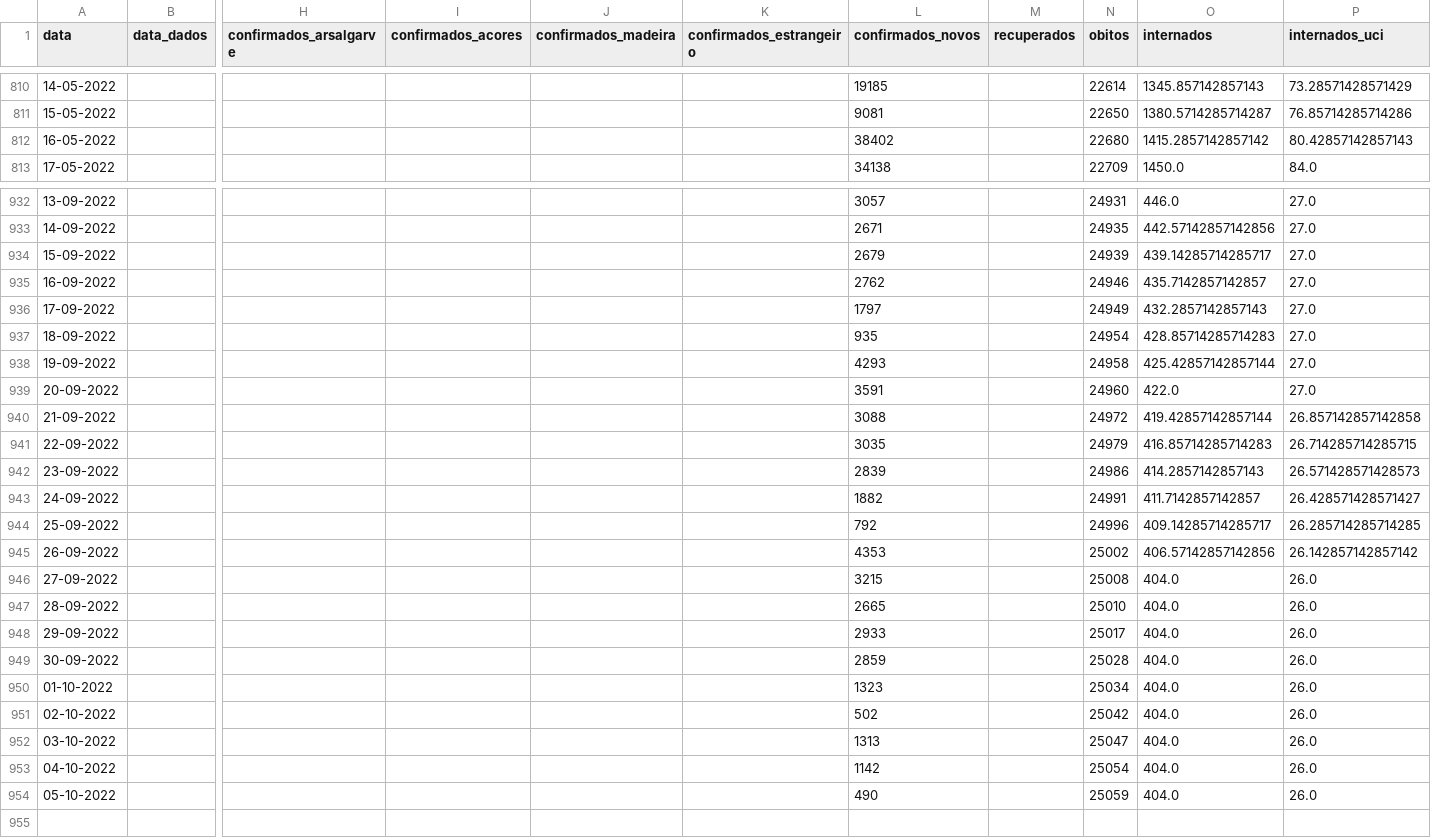
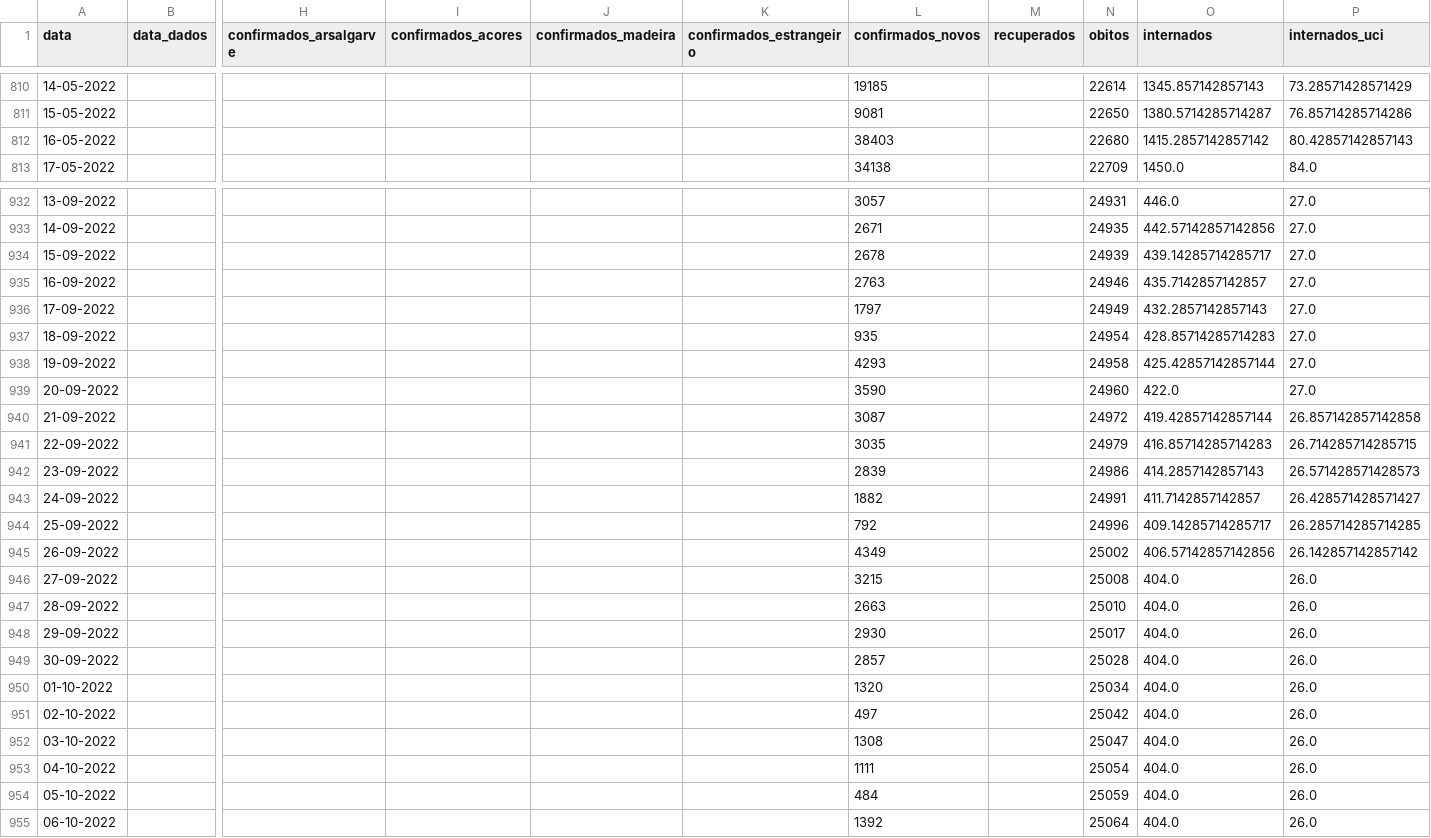
Before and after one commit to ghomem/coviz-data, a CSV file: merged/data.csv, drawn as a sheet; only a part is shown, gaps mark what is left out; rows hold the shown columns only; the diff covers the shown part only; the diff names each change by its address in the sheet, - before the commit and + after, or states it on an @@ line.

Commit message:
update data for the day

```diff
--- a/merged/data.csv
+++ b/merged/data.csv
-L812 (confirmados_novos): 38402
+L812 (confirmados_novos): 38403
-L934 (confirmados_novos): 2679
+L934 (confirmados_novos): 2678
-L935 (confirmados_novos): 2762
+L935 (confirmados_novos): 2763
-L939 (confirmados_novos): 3591
+L939 (confirmados_novos): 3590
-L940 (confirmados_novos): 3088
+L940 (confirmados_novos): 3087
-L945 (confirmados_novos): 4353
+L945 (confirmados_novos): 4349
-L947 (confirmados_novos): 2665
+L947 (confirmados_novos): 2663
-L948 (confirmados_novos): 2933
+L948 (confirmados_novos): 2930
-L949 (confirmados_novos): 2859
+L949 (confirmados_novos): 2857
-L950 (confirmados_novos): 1323
+L950 (confirmados_novos): 1320
-L951 (confirmados_novos): 502
+L951 (confirmados_novos): 497
-L952 (confirmados_novos): 1313
+L952 (confirmados_novos): 1308
-L953 (confirmados_novos): 1142
+L953 (confirmados_novos): 1111
-L954 (confirmados_novos): 490
+L954 (confirmados_novos): 484
+row 955: 06-10-2022 |  |  |  |  |  | 1392 |  | 25064 | 404.0 | 26.0
```
Also changed, not shown: 9 edited cells elsewhere in this file, merged/amostras.csv, 1 other file.
